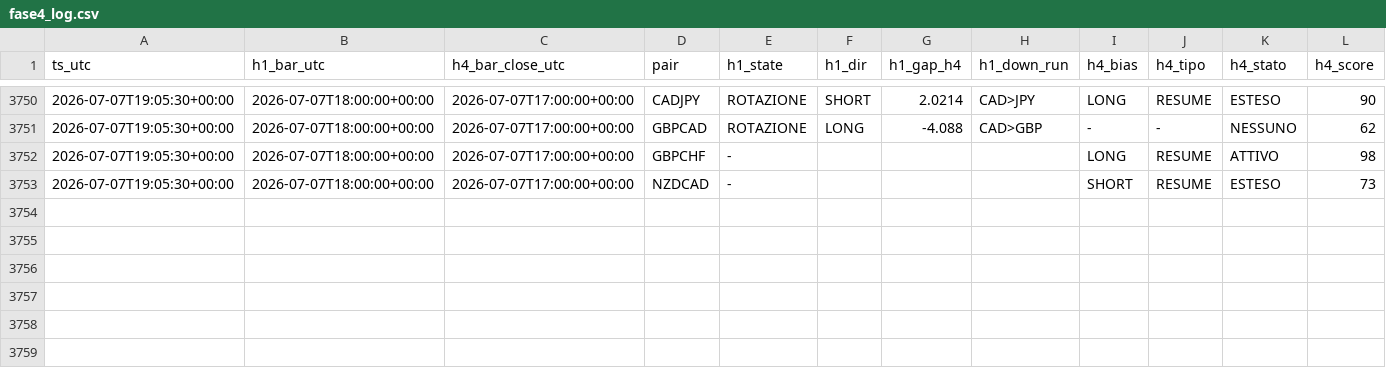
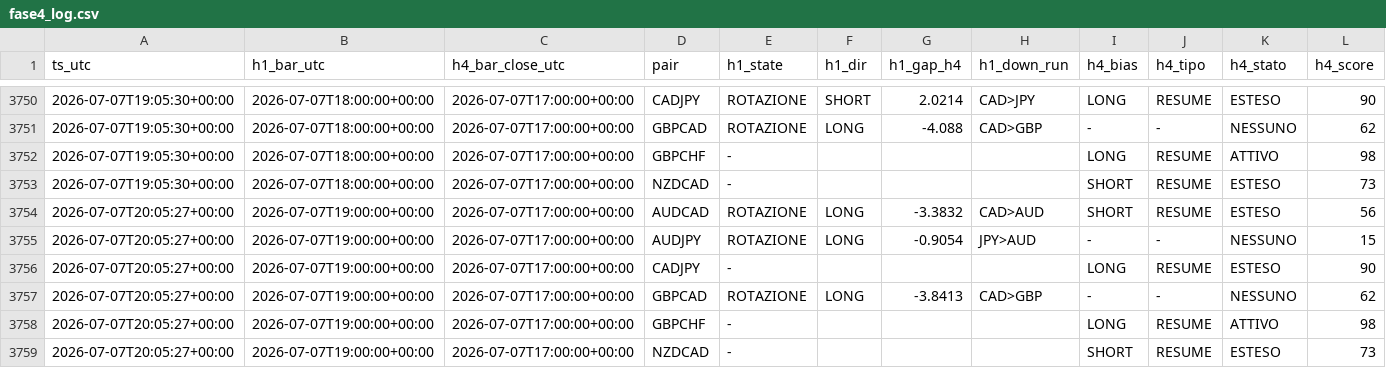
Before and after one commit to Philoleo2/fx-bias-radar-engine, a CSV file: reports/prerottura/fase4_log.csv, drawn as a sheet; only a part is shown, gaps mark what is left out; rows hold the shown columns only; the diff names each change by its address in the sheet, - before the commit and + after, or states it on an @@ line.

```diff
--- a/reports/prerottura/fase4_log.csv
+++ b/reports/prerottura/fase4_log.csv
+row 3754: 2026-07-07T20:05:27+00:00 | 2026-07-07T19:00:00+00:00 | 2026-07-07T17:00:00+00:00 | AUDCAD | ROTAZIONE | LONG | -3.3832 | CAD>AUD | SHORT | RESUME | ESTESO | 56
+row 3755: 2026-07-07T20:05:27+00:00 | 2026-07-07T19:00:00+00:00 | 2026-07-07T17:00:00+00:00 | AUDJPY | ROTAZIONE | LONG | -0.9054 | JPY>AUD | - | - | NESSUNO | 15
+row 3756: 2026-07-07T20:05:27+00:00 | 2026-07-07T19:00:00+00:00 | 2026-07-07T17:00:00+00:00 | CADJPY | - |  |  |  | LONG | RESUME | ESTESO | 90
+row 3757: 2026-07-07T20:05:27+00:00 | 2026-07-07T19:00:00+00:00 | 2026-07-07T17:00:00+00:00 | GBPCAD | ROTAZIONE | LONG | -3.8413 | CAD>GBP | - | - | NESSUNO | 62
+row 3758: 2026-07-07T20:05:27+00:00 | 2026-07-07T19:00:00+00:00 | 2026-07-07T17:00:00+00:00 | GBPCHF | - |  |  |  | LONG | RESUME | ATTIVO | 98
+row 3759: 2026-07-07T20:05:27+00:00 | 2026-07-07T19:00:00+00:00 | 2026-07-07T17:00:00+00:00 | NZDCAD | - |  |  |  | SHORT | RESUME | ESTESO | 73
```
Also changed, not shown: 1 other file.
